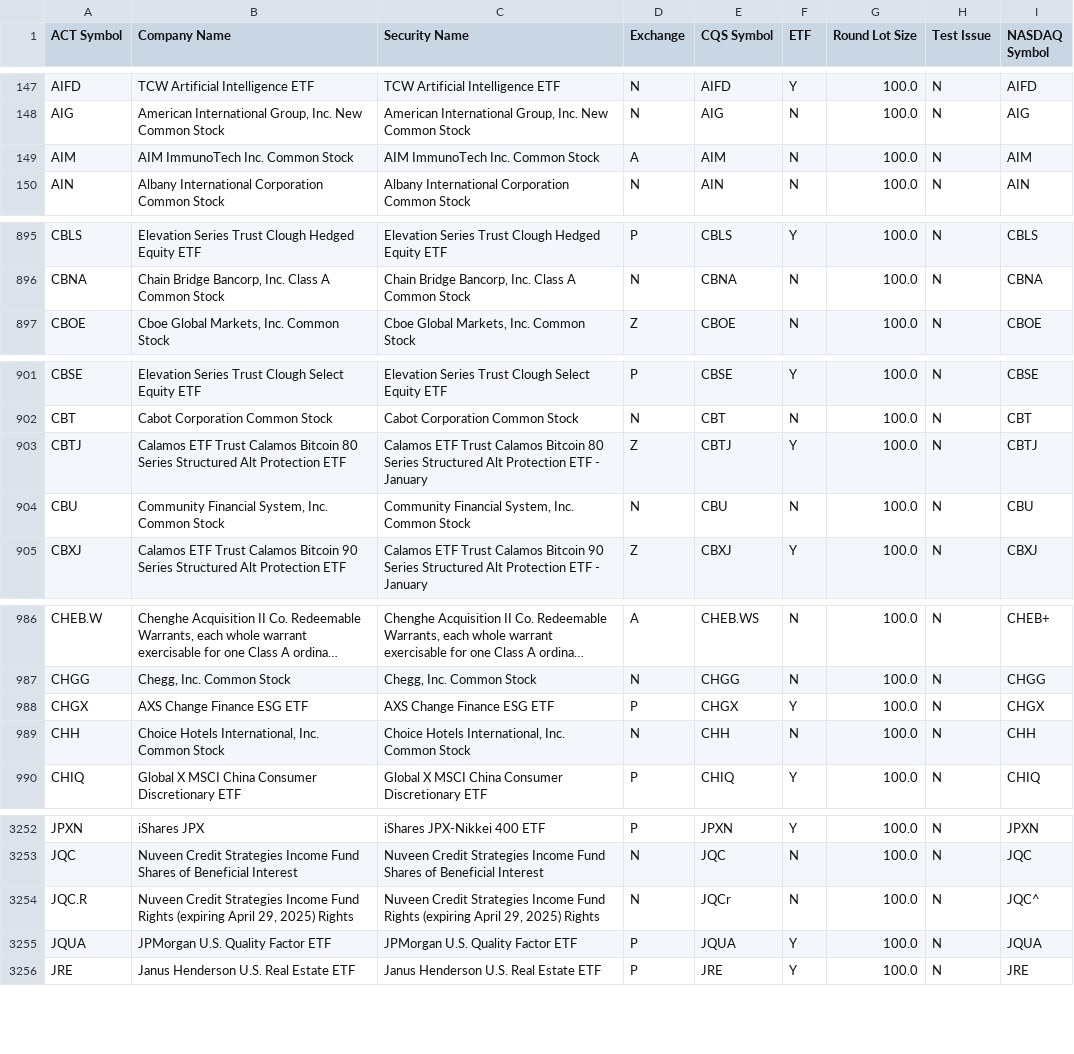
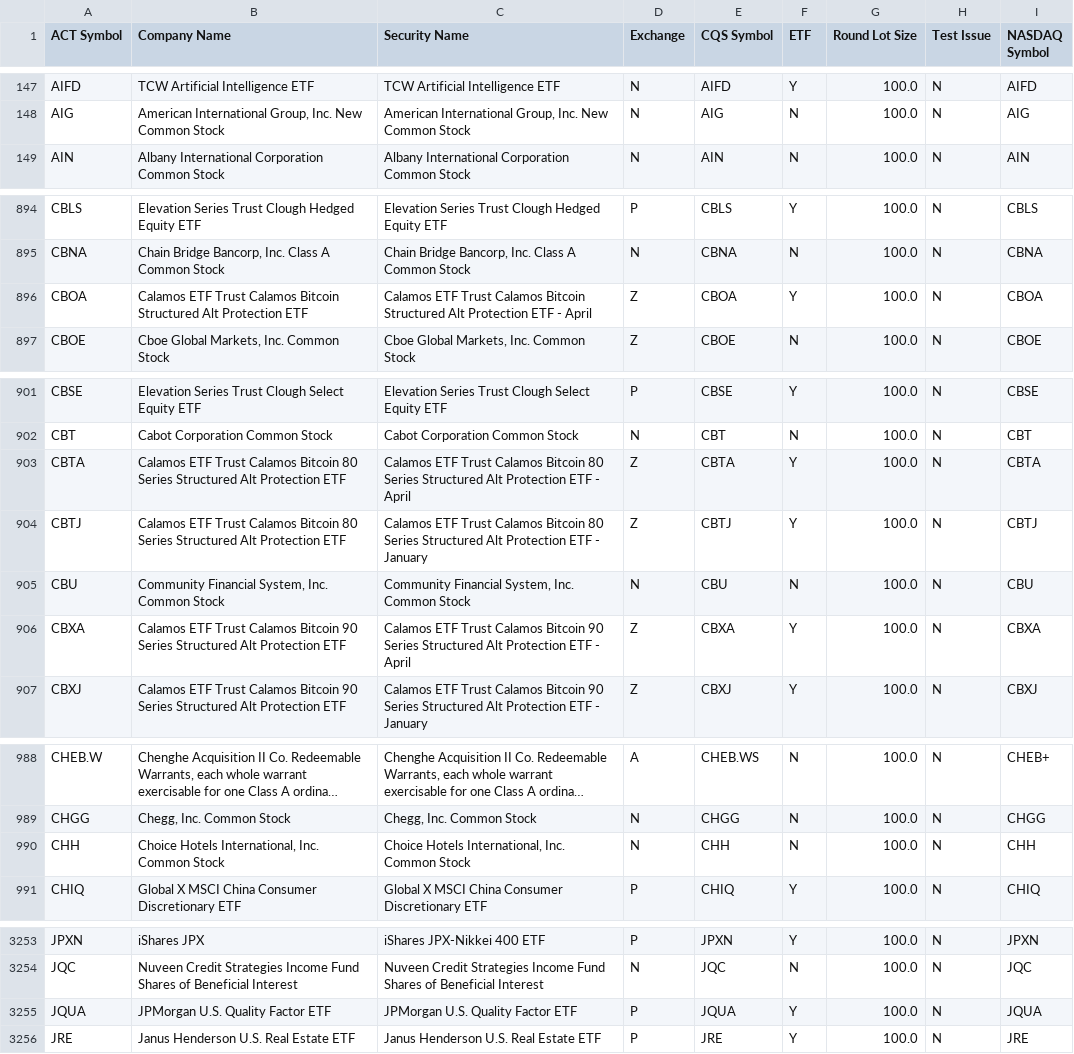
Before and after one commit to datasets/nyse-other-listings, a CSV file: data/other-listed.csv, drawn as a sheet; only a part is shown, gaps mark what is left out; long unchanged cells end in …; removed rows and columns are numbered as before the commit, all else as after; the diff names each change by its address in the sheet, - before the commit and + after, or states it on an @@ line.

```diff
--- a/data/other-listed.csv
+++ b/data/other-listed.csv
-row 149: AIM | AIM ImmunoTech Inc. Common Stock | AIM ImmunoTech Inc. Common Stock | A | AIM | N | 100.0 | N | AIM
+row 896: CBOA | Calamos ETF Trust Calamos Bitcoin Structured Alt Protection ETF | Calamos ETF Trust Calamos Bitcoin Structured Alt Protection ETF - April | Z | CBOA | Y | 100.0 | N | CBOA
+row 903: CBTA | Calamos ETF Trust Calamos Bitcoin 80 Series Structured Alt Protection ETF | Calamos ETF Trust Calamos Bitcoin 80 Series Structured Alt Protection ETF - April | Z | CBTA | Y | 100.0 | N | CBTA
+row 906: CBXA | Calamos ETF Trust Calamos Bitcoin 90 Series Structured Alt Protection ETF | Calamos ETF Trust Calamos Bitcoin 90 Series Structured Alt Protection ETF - April | Z | CBXA | Y | 100.0 | N | CBXA
-row 988: CHGX | AXS Change Finance ESG ETF | AXS Change Finance ESG ETF | P | CHGX | Y | 100.0 | N | CHGX
-row 3254: JQC.R | Nuveen Credit Strategies Income Fund Rights (expiring April 29, 2025) Rights | Nuveen Credit Strategies Income Fund Rights (expiring April 29, 2025) Rights | N | JQCr | N | 100.0 | N | JQC^
```
Also changed, not shown: data/nyse-listed.csv.
